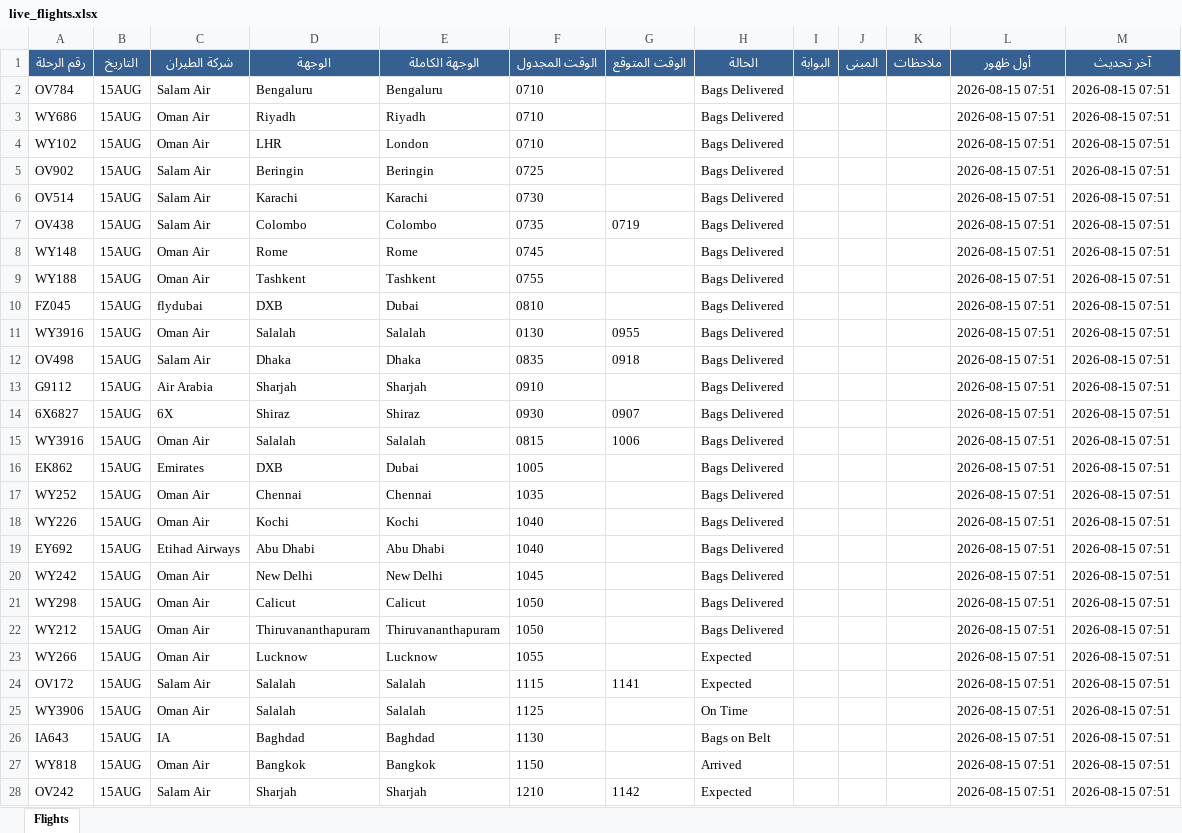
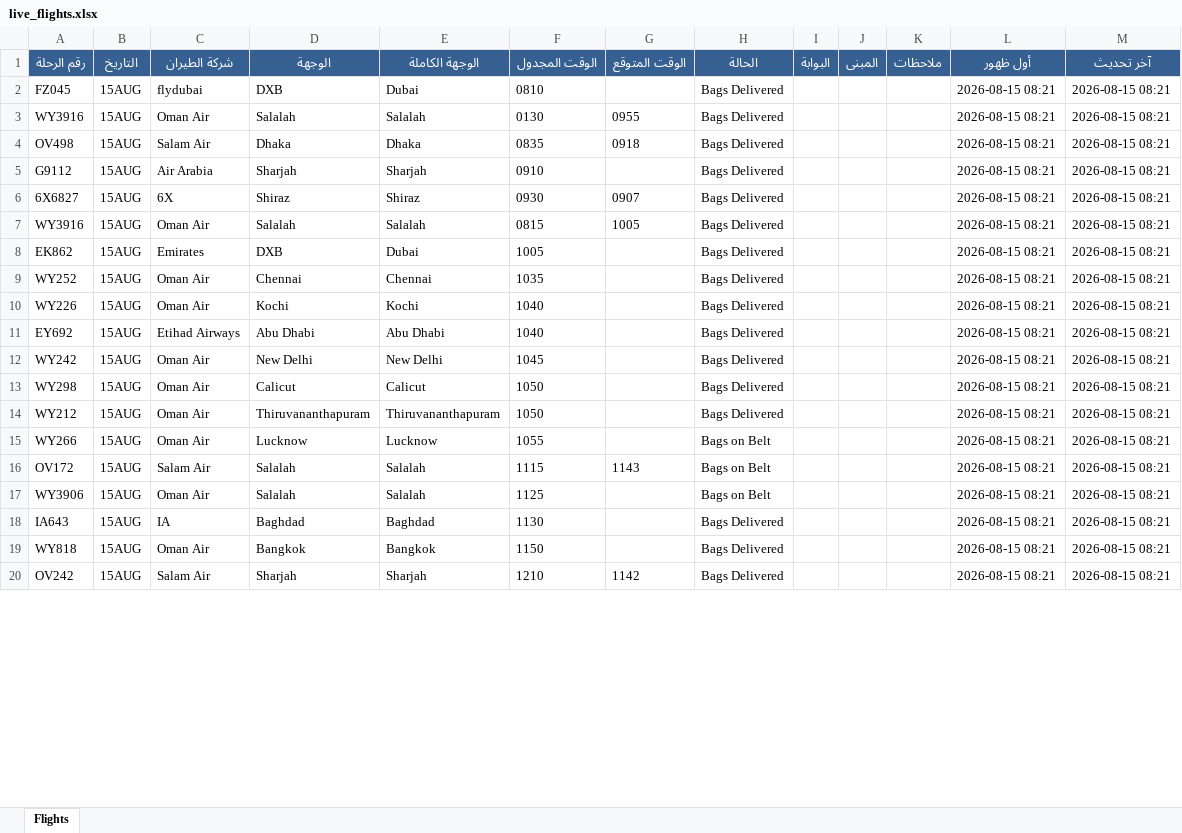
Before and after one commit to khalidsaif912/live-flights, an Excel workbook: flight_data/live_flights.xlsx, sheet Flights, drawn as a sheet; only a part is shown; values as stored, in another font and other column widths than the file's, no borders; removed rows and columns are numbered as before the commit, all else as after; the diff covers the shown part only; the diff names each change by its address in the sheet, - before the commit and + after, or states it on an @@ line.

```diff
--- a/flight_data/live_flights.xlsx (sheet Flights)
+++ b/flight_data/live_flights.xlsx (sheet Flights)
-row 2: OV784 | 15AUG | Salam Air | Bengaluru | Bengaluru | 0710 |  | Bags Delivered |  |  |  | 2026-08-15 07:51 | 2026-08-15 07:51
-row 3: WY686 | 15AUG | Oman Air | Riyadh | Riyadh | 0710 |  | Bags Delivered |  |  |  | 2026-08-15 07:51 | 2026-08-15 07:51
-row 4: WY102 | 15AUG | Oman Air | LHR | London | 0710 |  | Bags Delivered |  |  |  | 2026-08-15 07:51 | 2026-08-15 07:51
-row 5: OV902 | 15AUG | Salam Air | Beringin | Beringin | 0725 |  | Bags Delivered |  |  |  | 2026-08-15 07:51 | 2026-08-15 07:51
-row 6: OV514 | 15AUG | Salam Air | Karachi | Karachi | 0730 |  | Bags Delivered |  |  |  | 2026-08-15 07:51 | 2026-08-15 07:51
-row 7: OV438 | 15AUG | Salam Air | Colombo | Colombo | 0735 | 0719 | Bags Delivered |  |  |  | 2026-08-15 07:51 | 2026-08-15 07:51
-row 8: WY148 | 15AUG | Oman Air | Rome | Rome | 0745 |  | Bags Delivered |  |  |  | 2026-08-15 07:51 | 2026-08-15 07:51
-row 9: WY188 | 15AUG | Oman Air | Tashkent | Tashkent | 0755 |  | Bags Delivered |  |  |  | 2026-08-15 07:51 | 2026-08-15 07:51
-L2:L20 (أول ظهور): 2026-08-15 07:51
+L2:L20 (أول ظهور): 2026-08-15 08:21
-M2:M20 (آخر تحديث): 2026-08-15 07:51
+M2:M20 (آخر تحديث): 2026-08-15 08:21
-G7 (الوقت المتوقع): 1006
+G7 (الوقت المتوقع): 1005
-H15:H16 (الحالة): Expected
+H15:H16 (الحالة): Bags on Belt
-G16 (الوقت المتوقع): 1141
+G16 (الوقت المتوقع): 1143
-H17 (الحالة): On Time
+H17 (الحالة): Bags on Belt
-H18 (الحالة): Bags on Belt
+H18 (الحالة): Bags Delivered
-H19 (الحالة): Arrived
+H19 (الحالة): Bags Delivered
-H20 (الحالة): Expected
+H20 (الحالة): Bags Delivered
```
Also changed, not shown: 14 added rows, 6 removed rows and 479 edited cells elsewhere in this sheet, flight_data/archive_flights.xlsx, 3 other files.
